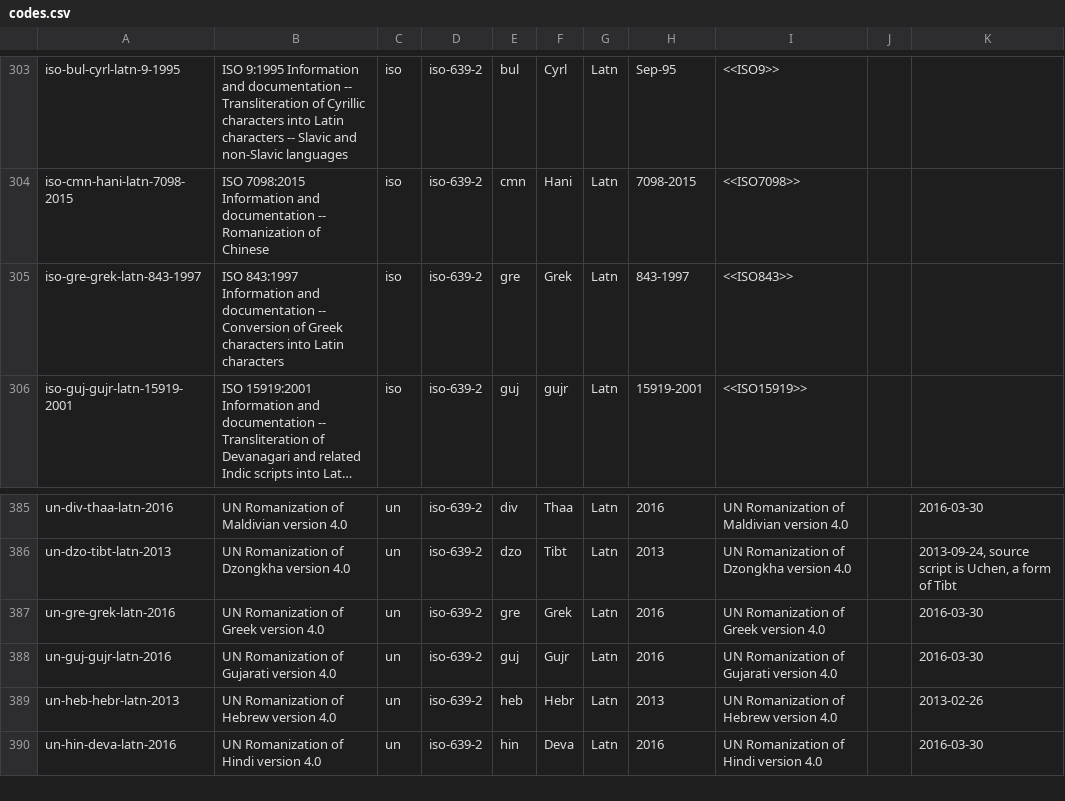
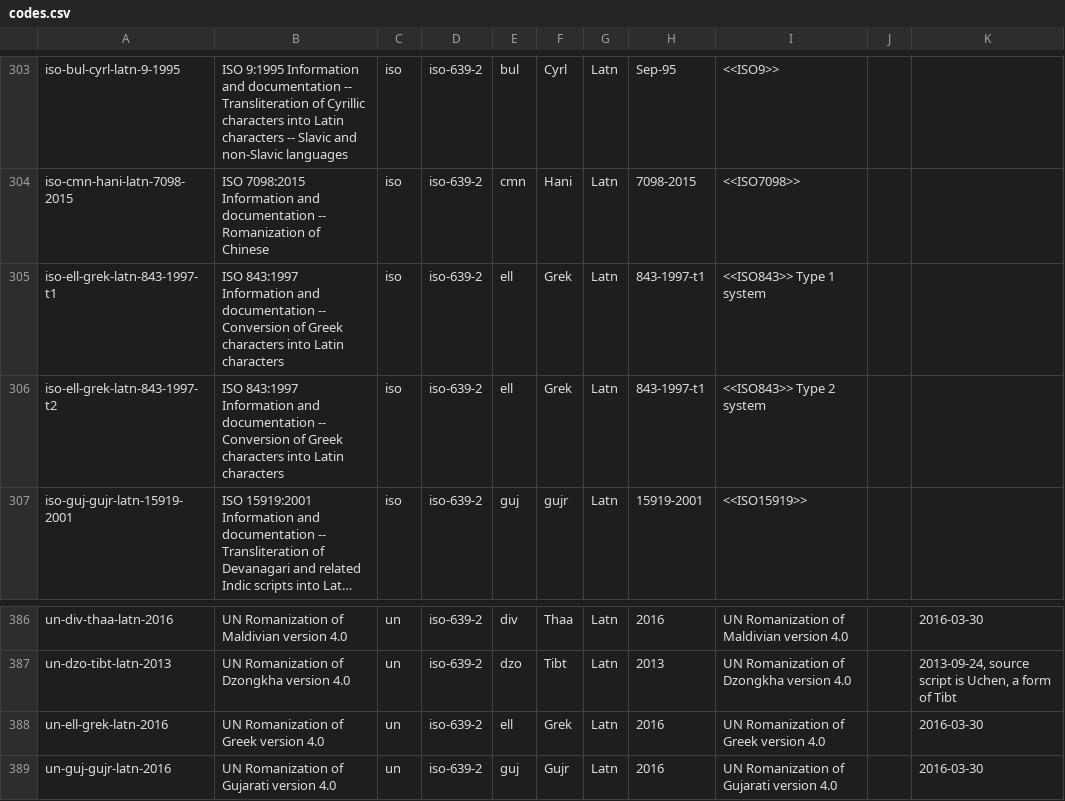
Before and after one commit to CalConnect/csd-transcription-systems, a CSV file: sources/data/codes.csv, drawn as a sheet; only a part is shown, gaps mark what is left out; the shorter side is filled out with more unchanged rows; long unchanged cells end in …; addresses are those after the commit; the diff names each change by its address in the sheet, - before the commit and + after, or states it on an @@ line.

Commit message:
Update Greek systems

```diff
--- a/sources/data/codes.csv
+++ b/sources/data/codes.csv
-A305: iso-gre-grek-latn-843-1997
+A305: iso-ell-grek-latn-843-1997-t1
-E305: gre
+E305: ell
-H305: 843-1997
+H305: 843-1997-t1
-I305: <<ISO843>>
+I305: <<ISO843>> Type 1 system
+row 306: iso-ell-grek-latn-843-1997-t2 | ISO 843:1997 Information and documentation -- Conversion of Greek characters into Latin characters | iso | iso-639-2 | ell | Grek | Latn | 843-1997-t1 | <<ISO843>> Type 2 system
-A388: un-gre-grek-latn-2016
+A388: un-ell-grek-latn-2016
-E388: gre
+E388: ell
```
